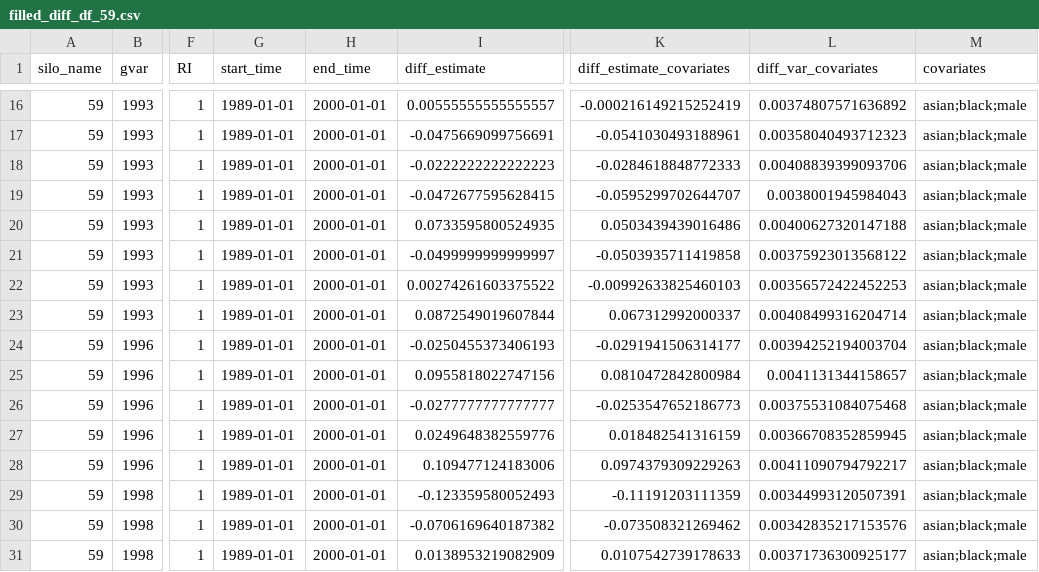
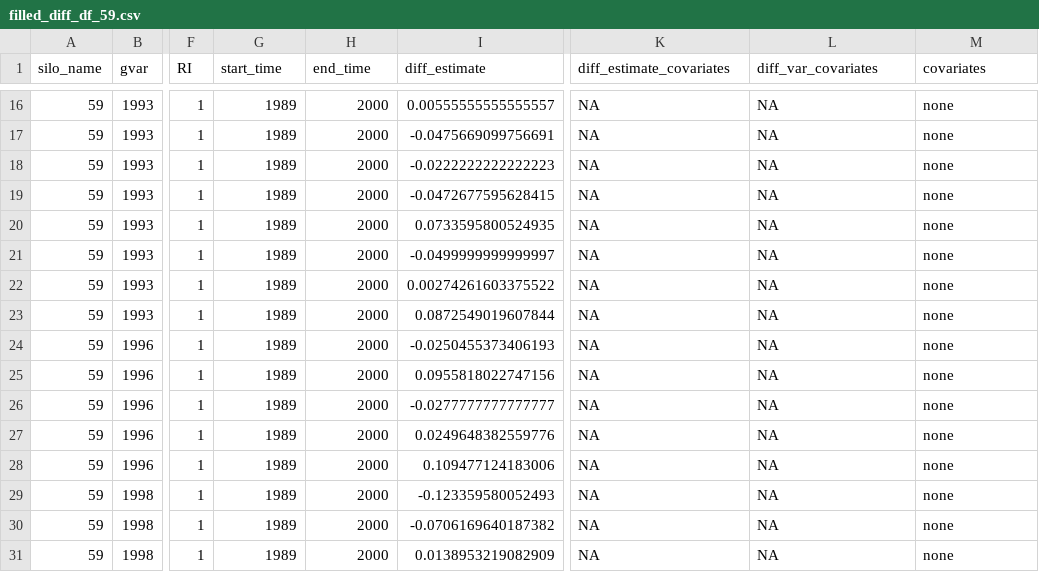
Before and after one commit to cran/undidR, a CSV file: inst/extdata/errors/missingdata/filled_diff_df_59.csv, drawn as a sheet; only a part is shown, gaps mark what is left out; the diff covers the shown part only; the diff names each change by its address in the sheet, - before the commit and + after, or states it on an @@ line.

```diff
--- a/inst/extdata/errors/missingdata/filled_diff_df_59.csv
+++ b/inst/extdata/errors/missingdata/filled_diff_df_59.csv
-G16:G31 (start_time): 1989-01-01
+G16:G31 (start_time): 1989
-H16:H31 (end_time): 2000-01-01
+H16:H31 (end_time): 2000
-K16 (diff_estimate_covariates): -0.000216149215252419
+K16 (diff_estimate_covariates): NA
-L16 (diff_var_covariates): 0.00374807571636892
+L16 (diff_var_covariates): NA
-M16:M31 (covariates): asian;black;male
+M16:M31 (covariates): none
-K17 (diff_estimate_covariates): -0.0541030493188961
+K17 (diff_estimate_covariates): NA
-L17 (diff_var_covariates): 0.00358040493712323
+L17 (diff_var_covariates): NA
-K18 (diff_estimate_covariates): -0.0284618848772333
+K18 (diff_estimate_covariates): NA
-L18 (diff_var_covariates): 0.00408839399093706
+L18 (diff_var_covariates): NA
-K19 (diff_estimate_covariates): -0.0595299702644707
+K19 (diff_estimate_covariates): NA
-L19 (diff_var_covariates): 0.0038001945984043
+L19 (diff_var_covariates): NA
-K20 (diff_estimate_covariates): 0.0503439439016486
+K20 (diff_estimate_covariates): NA
-L20 (diff_var_covariates): 0.00400627320147188
+L20 (diff_var_covariates): NA
-K21 (diff_estimate_covariates): -0.0503935711419858
+K21 (diff_estimate_covariates): NA
-L21 (diff_var_covariates): 0.00375923013568122
+L21 (diff_var_covariates): NA
-K22 (diff_estimate_covariates): -0.00992633825460103
+K22 (diff_estimate_covariates): NA
-L22 (diff_var_covariates): 0.00356572422452253
+L22 (diff_var_covariates): NA
-K23 (diff_estimate_covariates): 0.067312992000337
+K23 (diff_estimate_covariates): NA
-L23 (diff_var_covariates): 0.00408499316204714
+L23 (diff_var_covariates): NA
-K24 (diff_estimate_covariates): -0.0291941506314177
+K24 (diff_estimate_covariates): NA
-L24 (diff_var_covariates): 0.00394252194003704
+L24 (diff_var_covariates): NA
-K25 (diff_estimate_covariates): 0.0810472842800984
+K25 (diff_estimate_covariates): NA
-L25 (diff_var_covariates): 0.0041131344158657
+L25 (diff_var_covariates): NA
-K26 (diff_estimate_covariates): -0.0253547652186773
+K26 (diff_estimate_covariates): NA
-L26 (diff_var_covariates): 0.00375531084075468
+L26 (diff_var_covariates): NA
-K27 (diff_estimate_covariates): 0.018482541316159
+K27 (diff_estimate_covariates): NA
-L27 (diff_var_covariates): 0.00366708352859945
+L27 (diff_var_covariates): NA
-K28 (diff_estimate_covariates): 0.0974379309229263
+K28 (diff_estimate_covariates): NA
-L28 (diff_var_covariates): 0.00411090794792217
+L28 (diff_var_covariates): NA
-K29 (diff_estimate_covariates): -0.11191203111359
+K29 (diff_estimate_covariates): NA
-L29 (diff_var_covariates): 0.00344993120507391
+L29 (diff_var_covariates): NA
-K30 (diff_estimate_covariates): -0.073508321269462
+K30 (diff_estimate_covariates): NA
-L30 (diff_var_covariates): 0.00342835217153576
+L30 (diff_var_covariates): NA
-K31 (diff_estimate_covariates): 0.0107542739178633
+K31 (diff_estimate_covariates): NA
-L31 (diff_var_covariates): 0.00371736300925177
+L31 (diff_var_covariates): NA
```
Also changed, not shown: 70 edited cells elsewhere in this file, inst/extdata/errors/empty_diff_df_badcolumns_staggered.csv, inst/extdata/errors/missingdata/filled_diff_df_58.csv, 52 other files.
